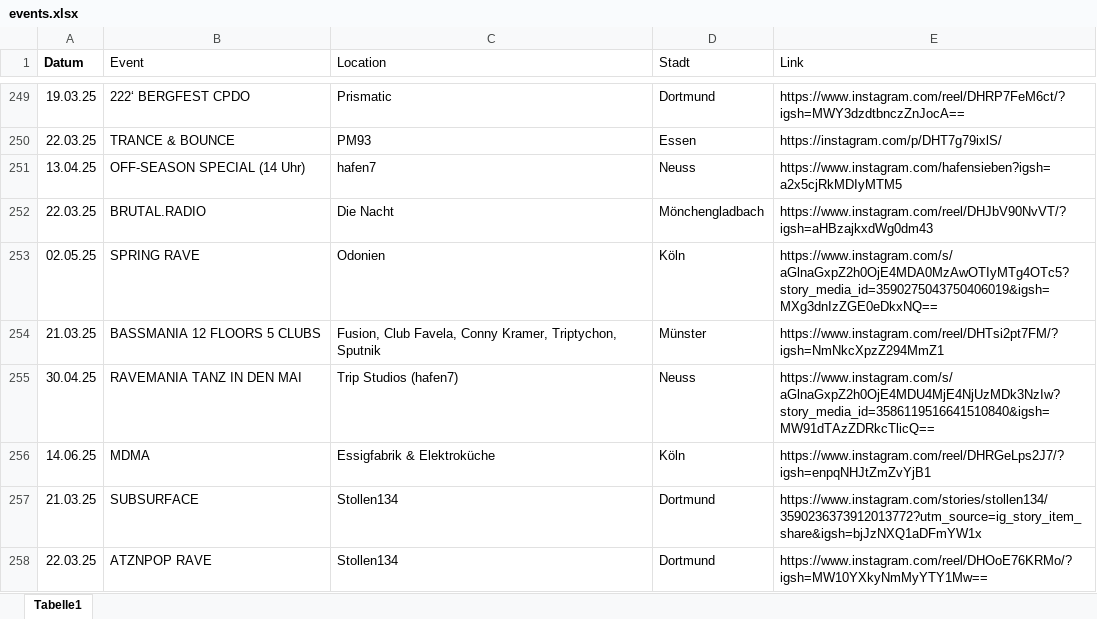
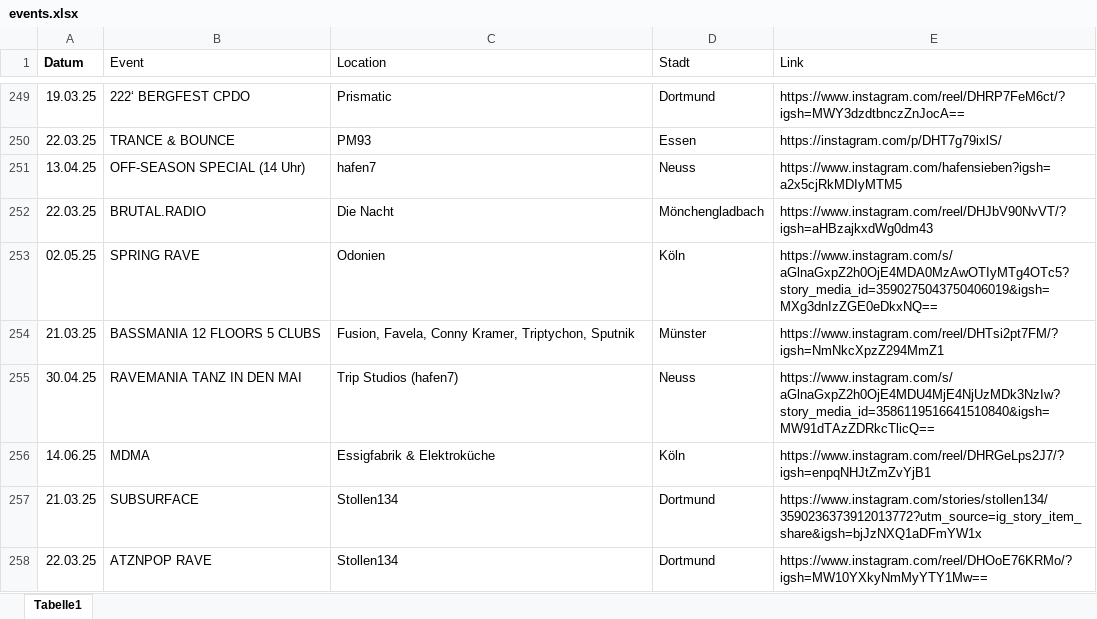
Before and after one commit to rafaelthetrue/rafaelthetrue.github.io, an Excel workbook: events.xlsx, sheet Tabelle1, drawn as a sheet; only a part is shown, gaps mark what is left out; values as stored, in another font and other column widths than the file's, no borders; the diff names each change by its address in the sheet, - before the commit and + after, or states it on an @@ line.

Commit message:
Add files via upload

```diff
--- a/events.xlsx (sheet Tabelle1)
+++ b/events.xlsx (sheet Tabelle1)
-C254 (Location): Fusion, Club Favela, Conny…
+C254 (Location): Fusion, Favela, Conny…
```
